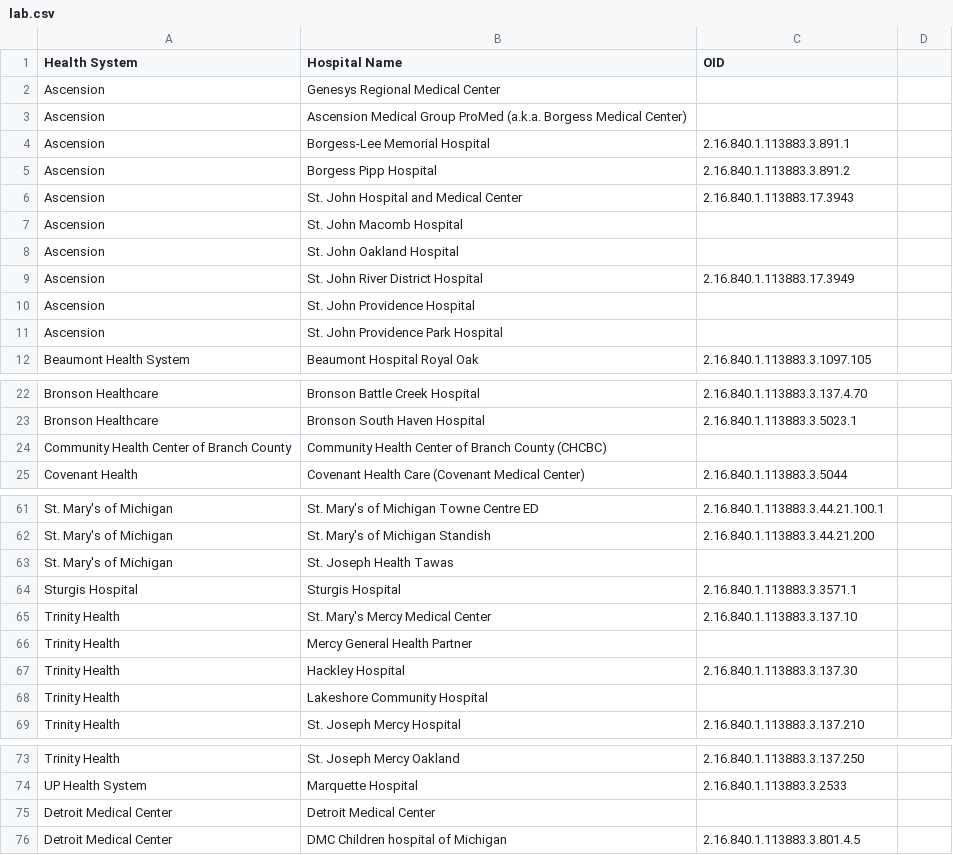
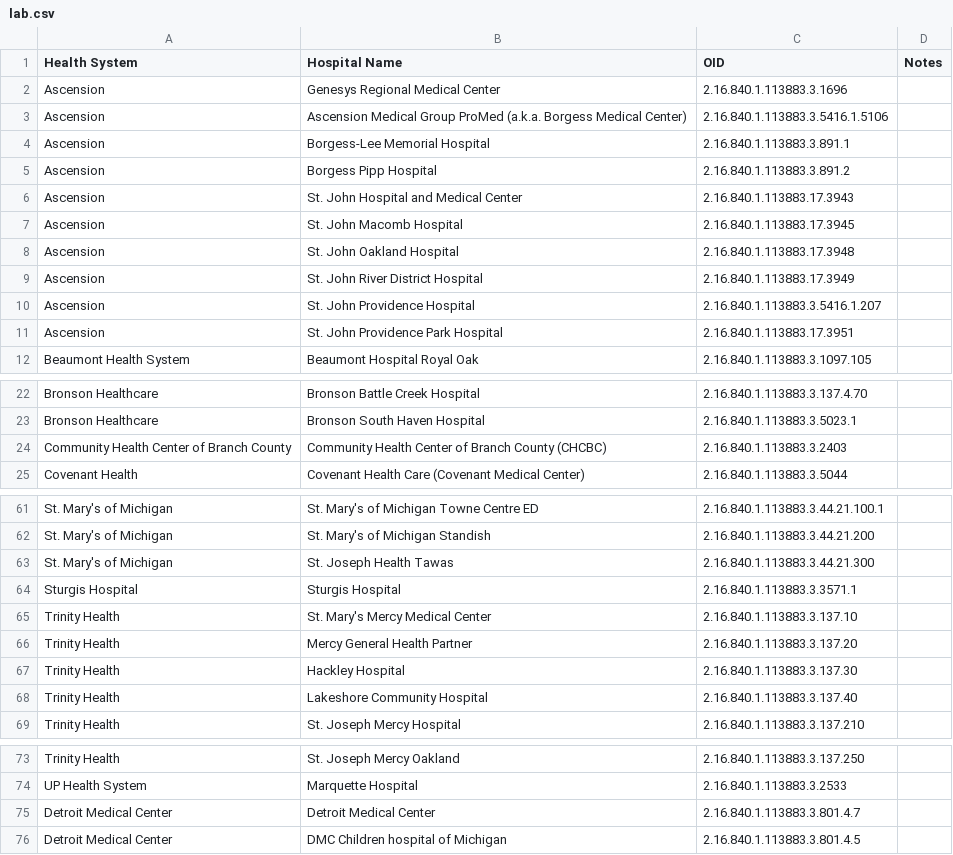
Before and after one commit to informationsoftworks/mihin, a CSV file: oids/lab.csv, drawn as a sheet; only a part is shown, gaps mark what is left out; the diff covers the shown part only.

```diff
--- a/oids/lab.csv
+++ b/oids/lab.csv
@@ -1,3 +1,3 @@
-Health System,Hospital Name,OID
-Ascension,Genesys Regional Medical Center,
-Ascension,Ascension Medical Group ProMed (a.k.a. Borgess Medical Center),
+Health System,Hospital Name,OID,Notes
+Ascension,Genesys Regional Medical Center,2.16.840.1.113883.3.1696,
+Ascension,Ascension Medical Group ProMed (a.k.a. Borgess Medical Center),2.16.840.1.113883.3.5416.1.5106,
@@ -7,2 +7,2 @@ Ascension,St. John Hospital and Medical Center,2.16.840.1.113883.17.3943
-Ascension,St. John Macomb Hospital,
-Ascension,St. John Oakland Hospital ,
+Ascension,St. John Macomb Hospital,2.16.840.1.113883.17.3945,
+Ascension,St. John Oakland Hospital ,2.16.840.1.113883.17.3948,
@@ -10,2 +10,2 @@ Ascension,St. John River District Hospital ,2.16.840.1.113883.17.3949
-Ascension,St. John Providence Hospital,
-Ascension, St. John Providence Park Hospital,
+Ascension,St. John Providence Hospital,2.16.840.1.113883.3.5416.1.207,
+Ascension, St. John Providence Park Hospital,2.16.840.1.113883.17.3951,
@@ -24 +24 @@ Bronson Healthcare ,Bronson South Haven Hospital,2.16.840.1.113883.3.5023.1
-Community Health Center of Branch County,Community Health Center of Branch County (CHCBC),
+Community Health Center of Branch County,Community Health Center of Branch County (CHCBC),2.16.840.1.113883.3.2403,
@@ -63 +63 @@ St. Mary's of Michigan,St. Mary's of Michigan Standish,2.16.840.1.113883.3.44.21
-St. Mary's of Michigan,St. Joseph Health Tawas,
+St. Mary's of Michigan,St. Joseph Health Tawas,2.16.840.1.113883.3.44.21.300,
@@ -66 +66 @@ Trinity Health,St. Mary's Mercy Medical Center,2.16.840.1.113883.3.137.10
-Trinity Health,Mercy General Health Partner,
+Trinity Health,Mercy General Health Partner,2.16.840.1.113883.3.137.20 ,
@@ -68 +68 @@ Trinity Health,Hackley Hospital,2.16.840.1.113883.3.137.30
-Trinity Health,Lakeshore Community Hospital,
+Trinity Health,Lakeshore Community Hospital,2.16.840.1.113883.3.137.40,
@@ -75 +75 @@ UP Health System,Marquette Hospital,2.16.840.1.113883.3.2533
-Detroit Medical Center,Detroit Medical Center,
+Detroit Medical Center,Detroit Medical Center,2.16.840.1.113883.3.801.4.7,
```
Also changed, not shown: 1 edited cell elsewhere in this file, oids/cks.csv, oids/hospitals.csv, 1 other file.
